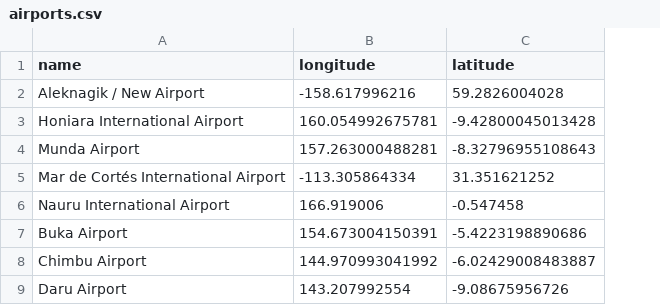
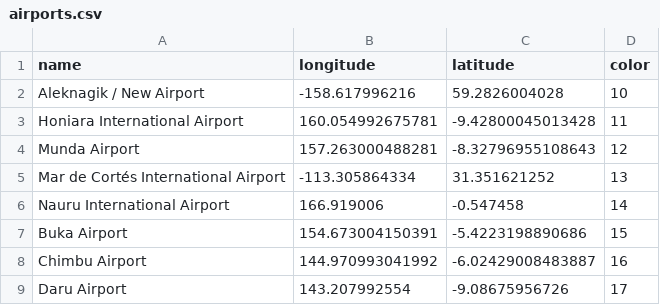
Before and after one commit to ClayShoaf/opencpi, a CSV file: airports.csv, drawn as a sheet; the diff names each change by its address in the sheet, - before the commit and + after, or states it on an @@ line.

Commit message:
Update airports.csv

```diff
--- a/airports.csv
+++ b/airports.csv
+column D (color), rows 2-9: 10 | 11 | 12 | 13 | 14 | 15 | 16 | 17
```
